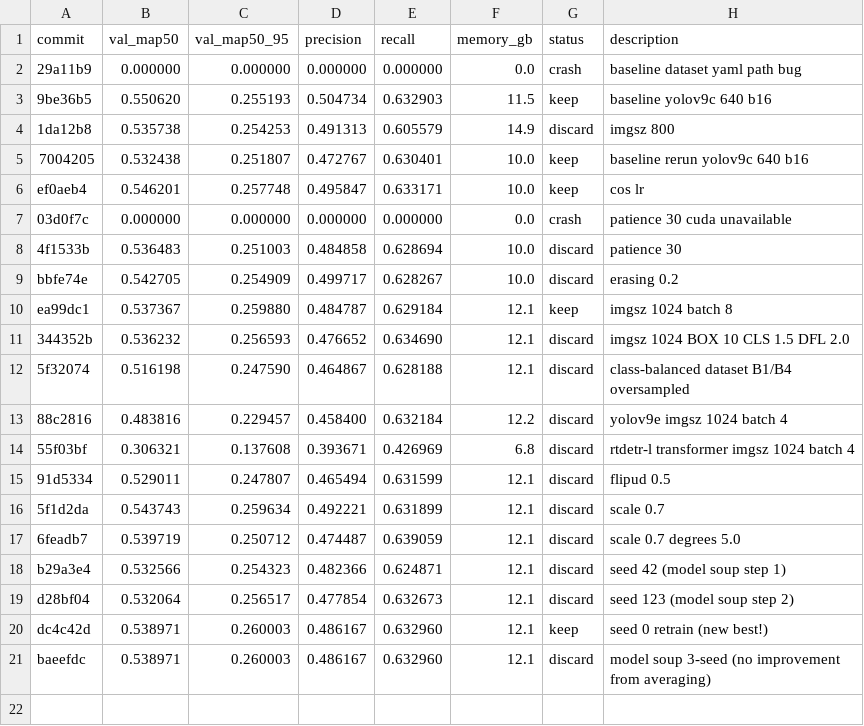
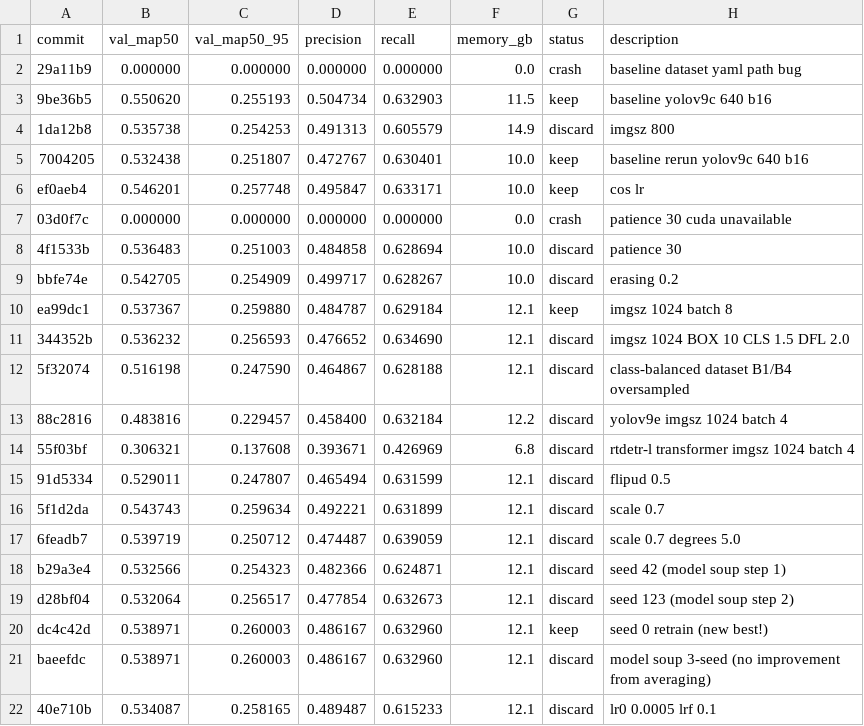
Before and after one commit to muhammad-zainal-muttaqin/autoresearch, a TSV file: results.tsv, drawn as a sheet.

```diff
--- a/results.tsv
+++ b/results.tsv
@@ -21 +21,2 @@ dc4c42d	0.538971	0.260003	0.486167	0.632960	12.1	keep	seed 0 retrain (new best!)
 baeefdc	0.538971	0.260003	0.486167	0.632960	12.1	discard	model soup 3-seed (no improvement from averaging)
+40e710b	0.534087	0.258165	0.489487	0.615233	12.1	discard	lr0 0.0005 lrf 0.1
```
Also changed, not shown: 3 other files.
